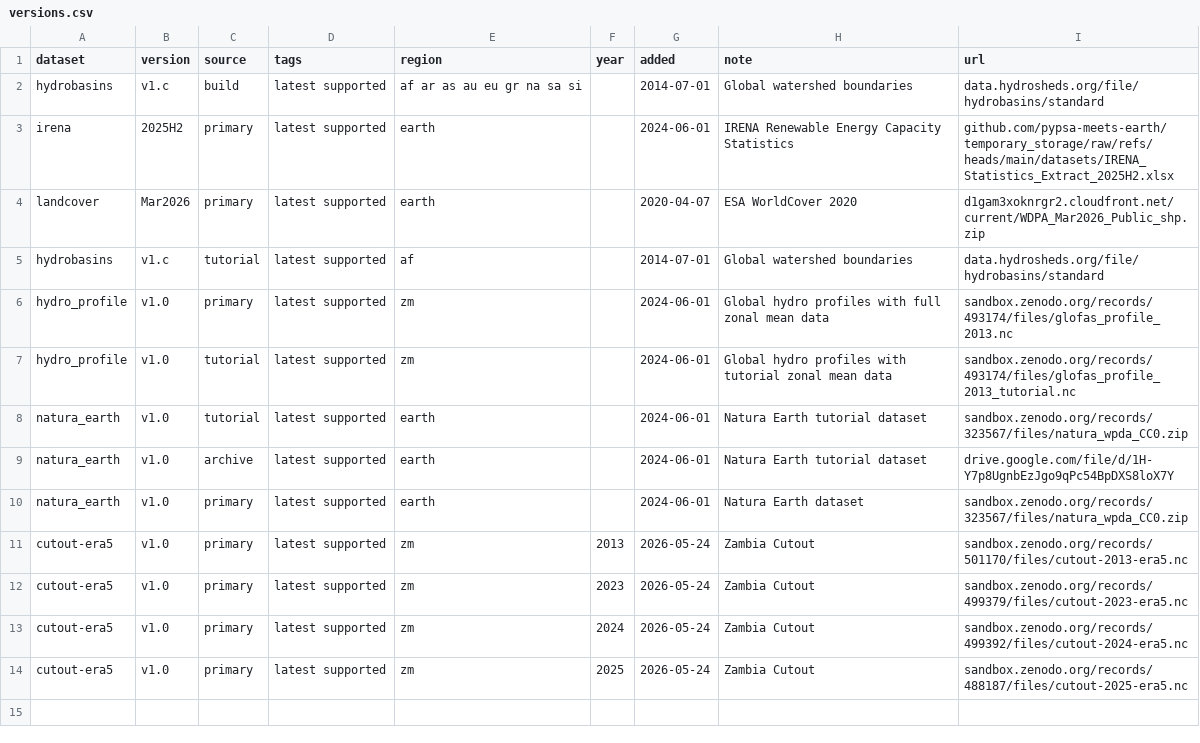
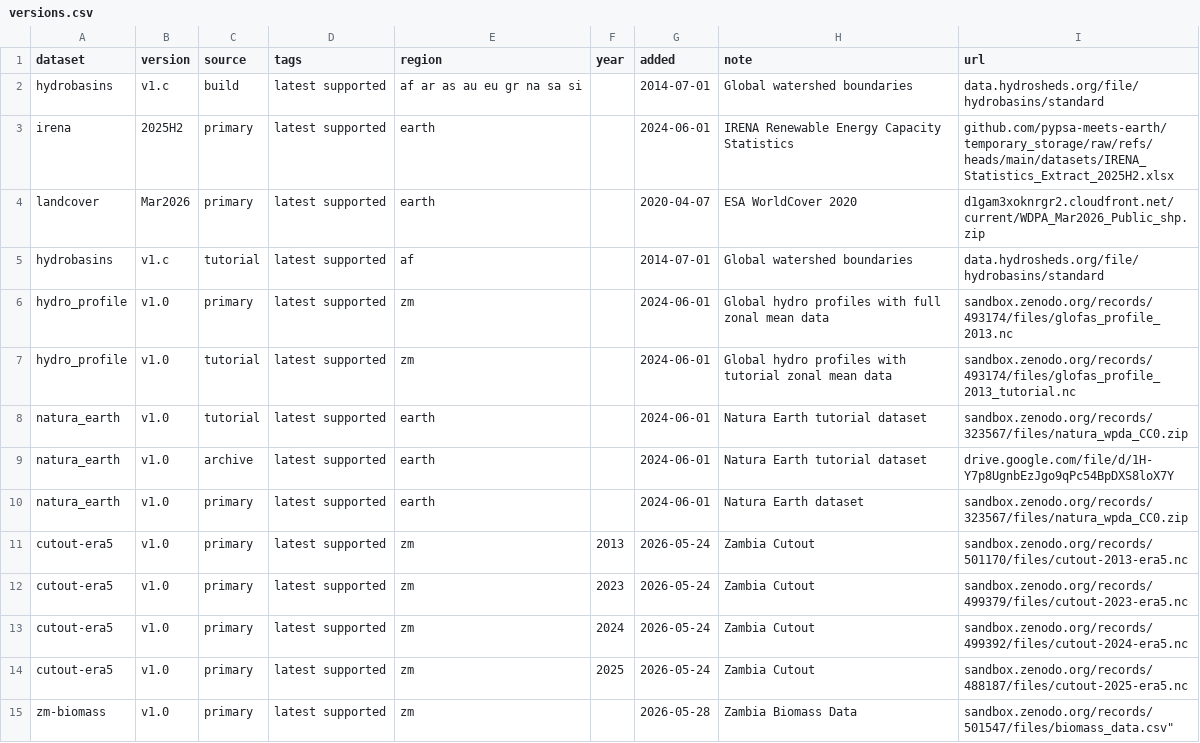
Before and after one commit to pypsa-meets-earth/pypsa-earth, a CSV file: data/versions.csv, drawn as a sheet; the diff names each change by its address in the sheet, - before the commit and + after, or states it on an @@ line.

```diff
--- a/data/versions.csv
+++ b/data/versions.csv
+row 15: zm-biomass | v1.0 | primary | latest supported | zm |  | 2026-05-28 | Zambia Biomass Data | sandbox.zenodo.org/records/501547/files/biomass_data.csv"
```
Also changed, not shown: 9 other files.
